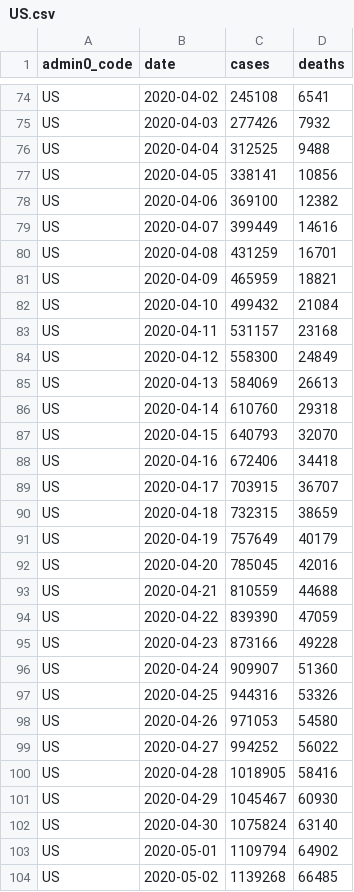
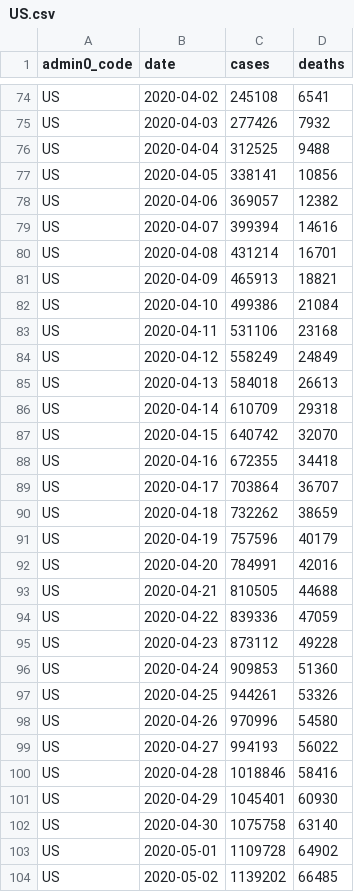
Before and after one commit to covid-open-data/xform-casecount-us-nytimes, a CSV file: output/admin0/US.csv, drawn as a sheet; only a part is shown, gaps mark what is left out; the diff covers the shown part only.

```diff
--- a/output/admin0/US.csv
+++ b/output/admin0/US.csv
@@ -77,28 +77,28 @@ US,2020-04-04,312525,9488
 US,2020-04-05,338141,10856
-US,2020-04-06,369100,12382
-US,2020-04-07,399449,14616
-US,2020-04-08,431259,16701
-US,2020-04-09,465959,18821
-US,2020-04-10,499432,21084
-US,2020-04-11,531157,23168
-US,2020-04-12,558300,24849
-US,2020-04-13,584069,26613
-US,2020-04-14,610760,29318
-US,2020-04-15,640793,32070
-US,2020-04-16,672406,34418
-US,2020-04-17,703915,36707
-US,2020-04-18,732315,38659
-US,2020-04-19,757649,40179
-US,2020-04-20,785045,42016
-US,2020-04-21,810559,44688
-US,2020-04-22,839390,47059
-US,2020-04-23,873166,49228
-US,2020-04-24,909907,51360
-US,2020-04-25,944316,53326
-US,2020-04-26,971053,54580
-US,2020-04-27,994252,56022
-US,2020-04-28,1018905,58416
-US,2020-04-29,1045467,60930
-US,2020-04-30,1075824,63140
-US,2020-05-01,1109794,64902
-US,2020-05-02,1139268,66485
+US,2020-04-06,369057,12382
+US,2020-04-07,399394,14616
+US,2020-04-08,431214,16701
+US,2020-04-09,465913,18821
+US,2020-04-10,499386,21084
+US,2020-04-11,531106,23168
+US,2020-04-12,558249,24849
+US,2020-04-13,584018,26613
+US,2020-04-14,610709,29318
+US,2020-04-15,640742,32070
+US,2020-04-16,672355,34418
+US,2020-04-17,703864,36707
+US,2020-04-18,732262,38659
+US,2020-04-19,757596,40179
+US,2020-04-20,784991,42016
+US,2020-04-21,810505,44688
+US,2020-04-22,839336,47059
+US,2020-04-23,873112,49228
+US,2020-04-24,909853,51360
+US,2020-04-25,944261,53326
+US,2020-04-26,970996,54580
+US,2020-04-27,994193,56022
+US,2020-04-28,1018846,58416
+US,2020-04-29,1045401,60930
+US,2020-04-30,1075758,63140
+US,2020-05-01,1109728,64902
+US,2020-05-02,1139202,66485
```
Also changed, not shown: 2 added rows and 78 edited cells elsewhere in this file, output/admin1/US.csv.
